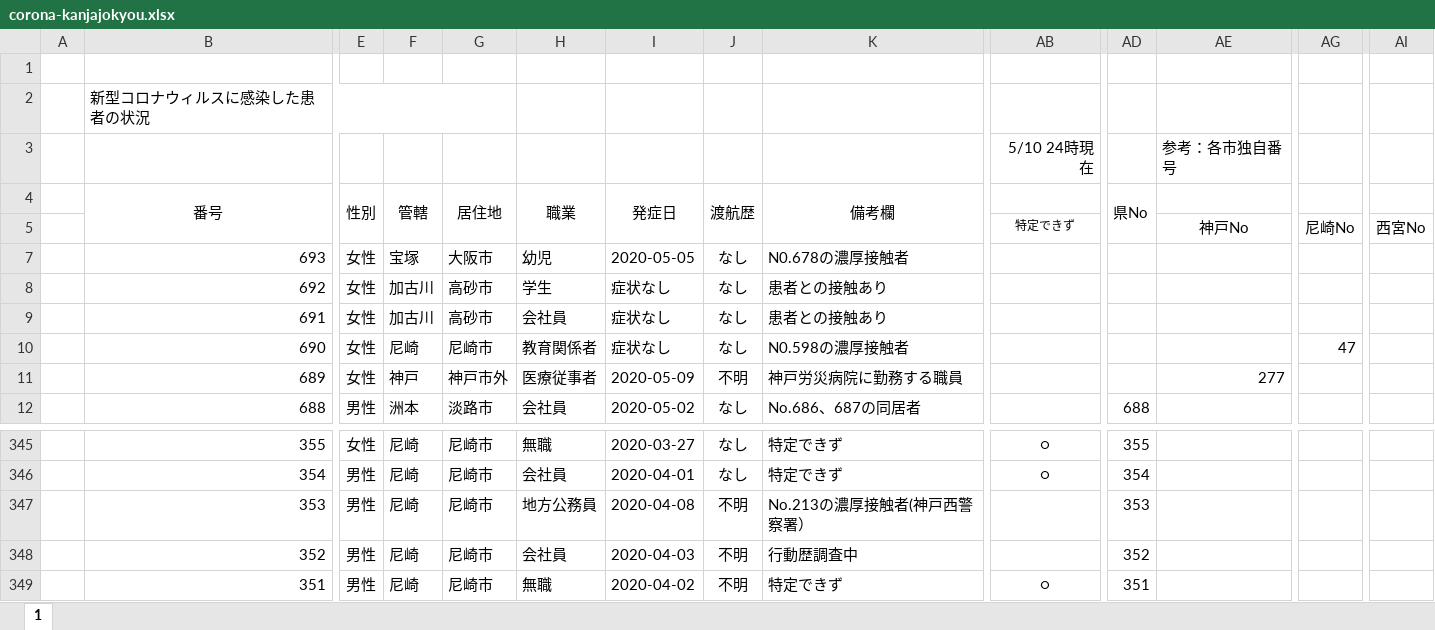
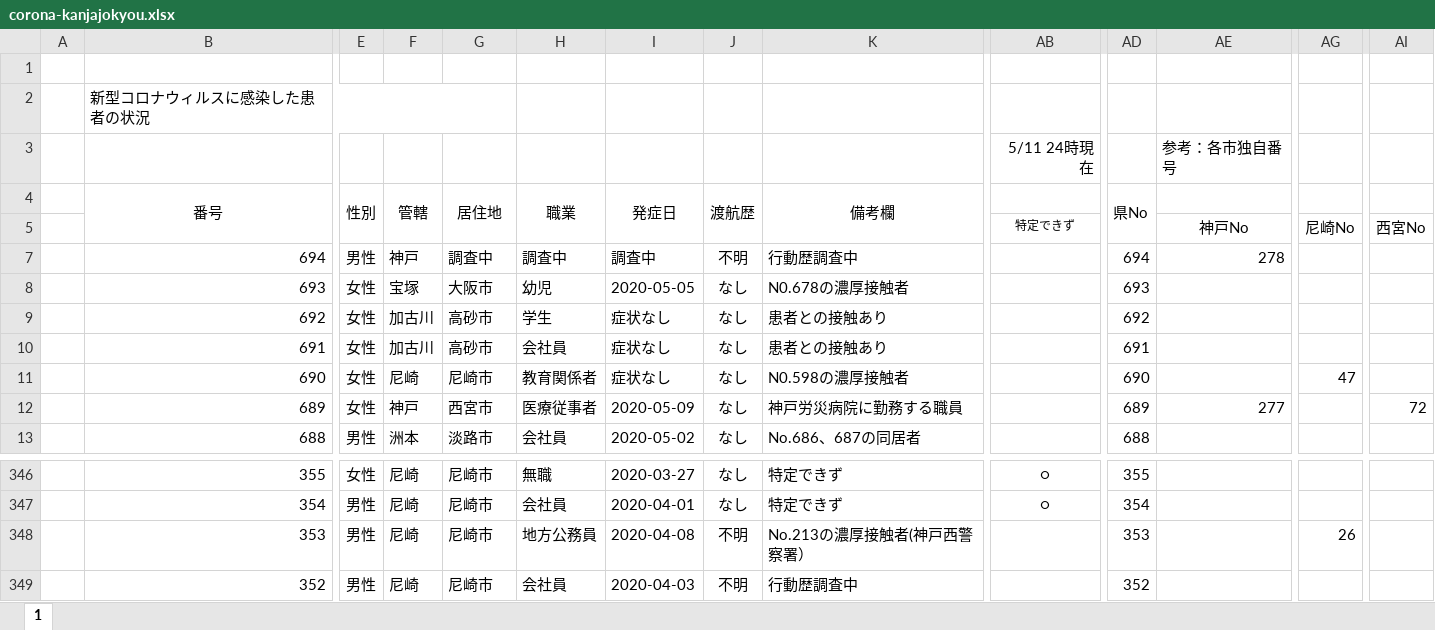
Before and after one commit to stop-covid19-hyogo/covid19-scraping, an Excel workbook: corona-kanjajokyou.xlsx, sheet 1, drawn as a sheet; only a part is shown, gaps mark what is left out; the shorter side is filled out with more unchanged rows; values as stored, in another font and other column widths than the file's, no borders; addresses are those after the commit; rows hold the shown columns only; the diff covers the shown part only; the diff names each change by its address in the sheet, - before the commit and + after, or states it on an @@ line.

```diff
--- a/corona-kanjajokyou.xlsx (sheet 1)
+++ b/corona-kanjajokyou.xlsx (sheet 1)
-AB3: 5/10 24時現在
+AB3: 5/11 24時現在
+row 7:  | 694 | 男性 | 神戸 | 調査中 | 調査中 | 調査中 | 不明 | 行動歴調査中 |  | 694 | 278
-AD8 (県No): (empty)
+AD8 (県No): 693
-AD9 (県No): (empty)
+AD9 (県No): 692
-AD10 (県No): (empty)
+AD10 (県No): 691
-AD11 (県No): (empty)
+AD11 (県No): 690
-G12 (居住地): 神戸市外
+G12 (居住地): 西宮市
-J12 (渡航歴): 不明
+J12 (渡航歴): なし
-AD12 (県No): (empty)
+AD12 (県No): 689
-AI12: (empty)
+AI12: 72
-AG348: (empty)
+AG348: 26
```
Also changed, not shown: 24 edited cells elsewhere in this sheet, formulas that keep their value, 6 other files.
